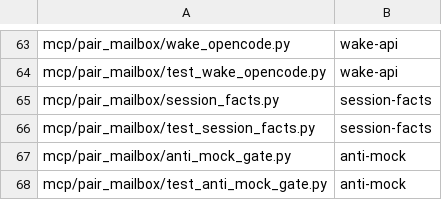
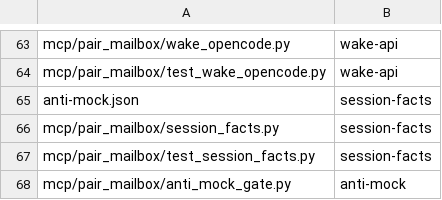
Before and after one commit to AVP-Dev/pair-mailbox, a TSV file: scripts/verify-map.tsv, drawn as a sheet; only a part is shown, gaps mark what is left out; the shorter side is filled out with more unchanged rows; the diff names each change by its address in the sheet, - before the commit and + after, or states it on an @@ line.

```diff
--- a/scripts/verify-map.tsv
+++ b/scripts/verify-map.tsv
+row 65: anti-mock.json | session-facts
```
Also changed, not shown: scripts/file-size-baseline.tsv, 3 other files.
